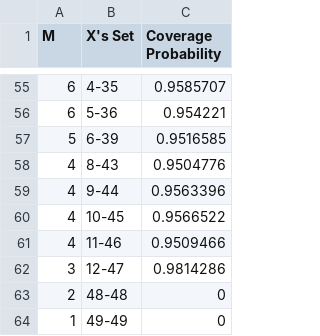
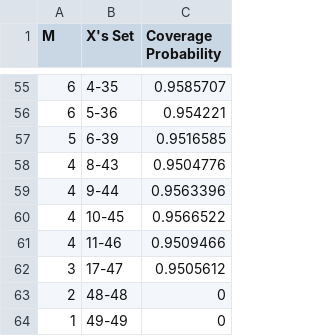
Before and after one commit to rroggenk/Negative-Hypergeometric-Confidence-Intervals, a CSV file: Minimal Cardinality Acceptance Curves (N = 50, m = 3, CL = 0.95).csv, drawn as a sheet; only a part is shown, gaps mark what is left out.

```diff
--- a/Minimal Cardinality Acceptance Curves (N = 50, m = 3, CL = 0.95).csv
+++ b/Minimal Cardinality Acceptance Curves (N = 50, m = 3, CL = 0.95).csv
@@ -61,3 +61,3 @@ M,X's Set,Coverage Probability
 4,11-46,0.9509466
-3,12-47,0.9814286
+3,17-47,0.9505612
 2,48-48,0
```
Also changed, not shown: Minimal Cardinality Acceptance Curves (N = 20, m = 3, CL = 0.95).csv, 1 other file.
